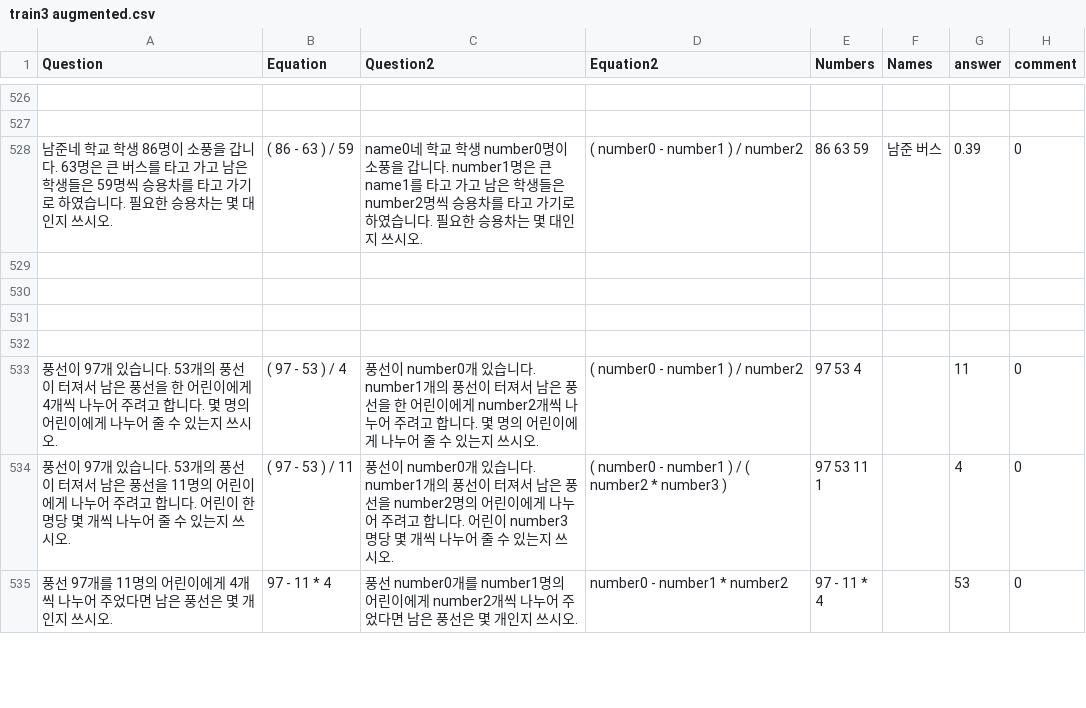
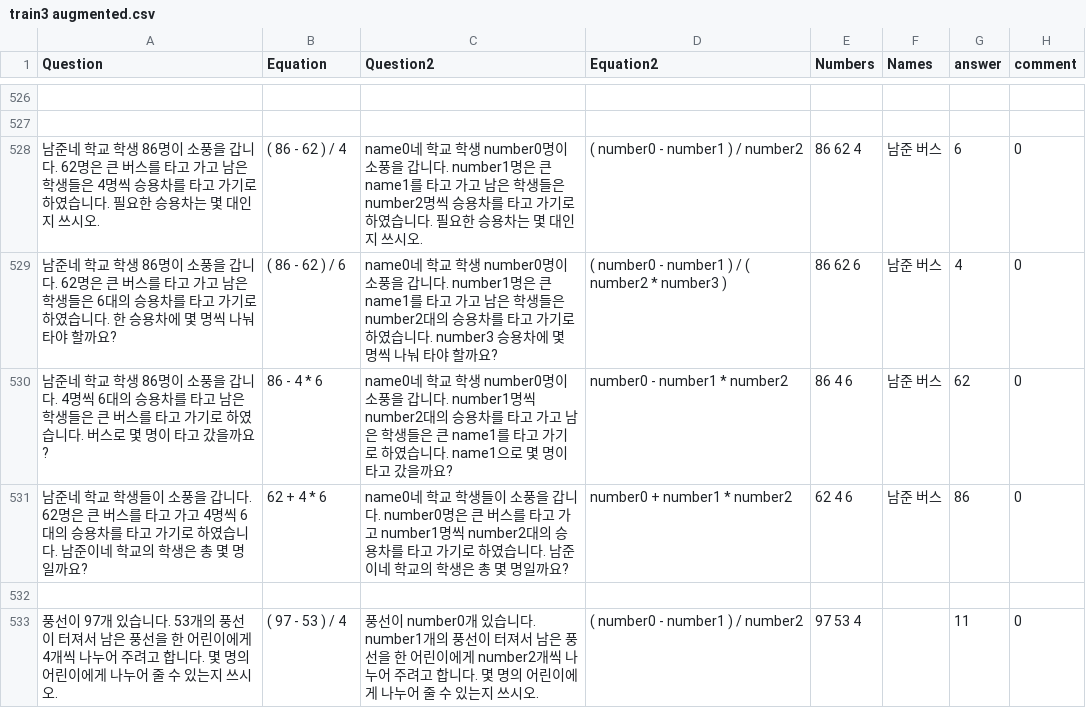
Before and after one commit to DASH-Lab/KMWPS, a CSV file: train3 augmented.csv, drawn as a sheet; only a part is shown, gaps mark what is left out; the shorter side is filled out with more unchanged rows.

Commit message:
Augmented math data

```diff
--- a/train3 augmented.csv
+++ b/train3 augmented.csv
@@ -527,6 +527,6 @@ Question,Equation,Question2,Equation2,Numbers,Names,answer,comment
 ,,,,,,,
-남준네 학교 학생 86명이 소풍을 갑니다. 63명은 큰 버스를 타고 가고 남은 학생들은 59명씩 승용차를 타고 가기로 하였습니다. 필요한 승용차는 몇 대인지 쓰시오.,( 86 - 63 ) / 59,name0네 학교 학생 number0명이 소풍을 갑니다. number1명은 큰 name1를 타고 가고 남은 학생들은 number2명씩 승용차를 타고 가기로 하였습니다. 필요한 승용차는 몇 대인지 쓰시오.,( number0 - number1 ) / number2,"86 63 59 ","남준 버스 ",0.39,0
-,,,,,,,
-,,,,,,,
-,,,,,,,
+남준네 학교 학생 86명이 소풍을 갑니다. 62명은 큰 버스를 타고 가고 남은 학생들은 4명씩 승용차를 타고 가기로 하였습니다. 필요한 승용차는 몇 대인지 쓰시오.,( 86 - 62 ) / 4,name0네 학교 학생 number0명이 소풍을 갑니다. number1명은 큰 name1를 타고 가고 남은 학생들은 number2명씩 승용차를 타고 가기로 하였습니다. 필요한 승용차는 몇 대인지 쓰시오.,( number0 - number1 ) / number2,86 62 4,"남준 버스 ",6,0
+남준네 학교 학생 86명이 소풍을 갑니다. 62명은 큰 버스를 타고 가고 남은 학생들은 6대의 승용차를 타고 가기로 하였습니다. 한 승용차에 몇 명씩 나눠 타야 할까요?,( 86 - 62 ) / 6,name0네 학교 학생 number0명이 소풍을 갑니다. number1명은 큰 name1를 타고 가고 남은 학생들은 number2대의 승용차를 타고 가기로 하였습니다. number3 승용차에 몇 명씩 나눠 타야 할까요?,( number0 - number1 ) / ( number2 * number3 ),86 62 6,남준 버스,4,0
+남준네 학교 학생 86명이 소풍을 갑니다. 4명씩 6대의 승용차를 타고 남은 학생들은 큰 버스를 타고 가기로 하였습니다. 버스로 몇 명이 타고 갔을까요?,86 - 4 * 6,name0네 학교 학생 number0명이 소풍을 갑니다. number1명씩 number2대의 승용차를 타고 가고 남은 학생들은 큰 name1를 타고 가기로 하였습니다. name1으로 몇 명이 타고 갔을까요?,number0 - number1 * number2,86 4 6,남준 버스,62,0
+남준네 학교 학생들이 소풍을 갑니다. 62명은 큰 버스를 타고 가고 4명씩 6대의 승용차를 타고 가기로 하였습니다. 남준이네 학교의 학생은 총 몇 명일까요?,62 + 4 * 6,name0네 학교 학생들이 소풍을 갑니다. number0명은 큰 버스를 타고 가고 number1명씩 number2대의 승용차를 타고 가기로 하였습니다. 남준이네 학교의 학생은 총 몇 명일까요?,number0 + number1 * number2,62 4 6,남준 버스,86,0
 ,,,,,,,
```
